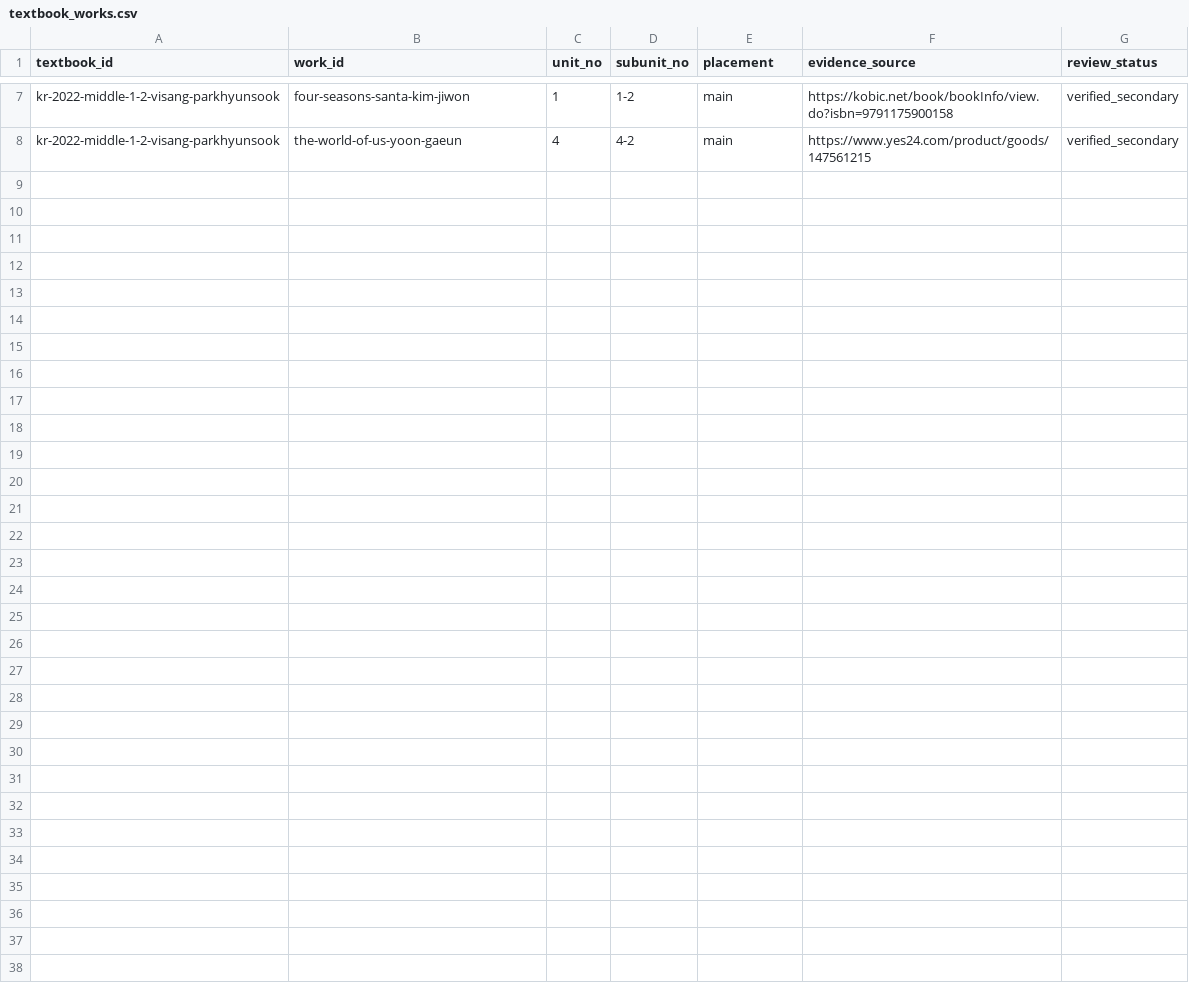
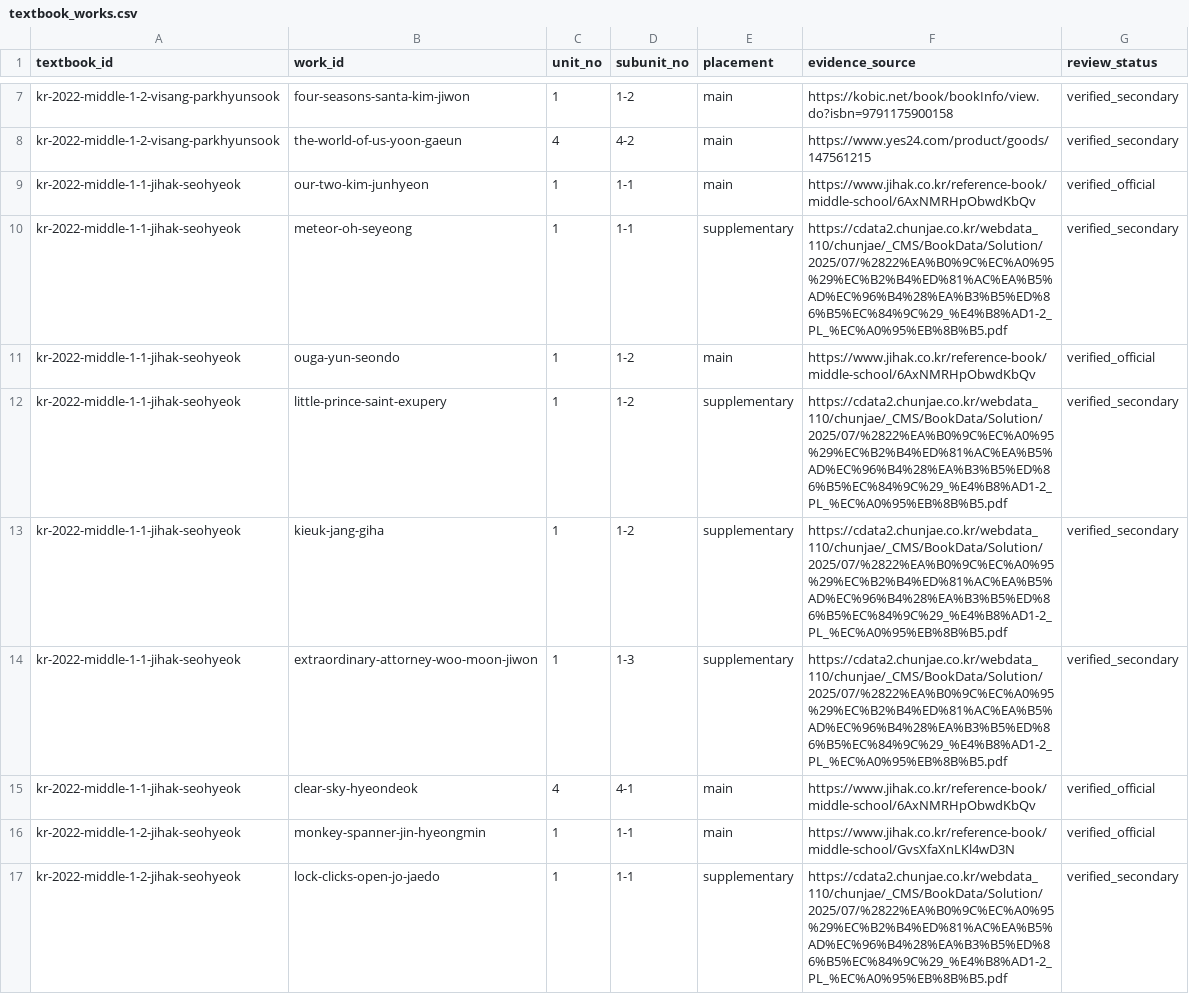
Before and after one commit to barn-burning/deep-reading, a CSV file: data/textbook_works.csv, drawn as a sheet; only a part is shown, gaps mark what is left out; the diff names each change by its address in the sheet, - before the commit and + after, or states it on an @@ line.

Commit message:
data: map Jihak textbook literature works

```diff
--- a/data/textbook_works.csv
+++ b/data/textbook_works.csv
+row 9: kr-2022-middle-1-1-jihak-seohyeok | our-two-kim-junhyeon | 1 | 1-1 | main | https://www.jihak.co.kr/reference-book/middle-school/6AxNMRHpObwdKbQv | verified_official
+row 10: kr-2022-middle-1-1-jihak-seohyeok | meteor-oh-seyeong | 1 | 1-1 | supplementary | https://cdata2.chunjae.co.kr/webdata_110/chunjae/_CMS/BookData/Solution/2025/07/%2822%EA%B0%9C%EC%A0%95%29%EC%B2%B4%ED%81%AC%EA%B5%AD%EC%96%B4%28%EA%B3%B5%ED%86%B5%EC%84%9C%29_%E4%B8%AD1-2_PL_%EC%A0%95%EB%8B%B5.pdf | verified_secondary
+row 11: kr-2022-middle-1-1-jihak-seohyeok | ouga-yun-seondo | 1 | 1-2 | main | https://www.jihak.co.kr/reference-book/middle-school/6AxNMRHpObwdKbQv | verified_official
+row 12: kr-2022-middle-1-1-jihak-seohyeok | little-prince-saint-exupery | 1 | 1-2 | supplementary | https://cdata2.chunjae.co.kr/webdata_110/chunjae/_CMS/BookData/Solution/2025/07/%2822%EA%B0%9C%EC%A0%95%29%EC%B2%B4%ED%81%AC%EA%B5%AD%EC%96%B4%28%EA%B3%B5%ED%86%B5%EC%84%9C%29_%E4%B8%AD1-2_PL_%EC%A0%95%EB%8B%B5.pdf | verified_secondary
+row 13: kr-2022-middle-1-1-jihak-seohyeok | kieuk-jang-giha | 1 | 1-2 | supplementary | https://cdata2.chunjae.co.kr/webdata_110/chunjae/_CMS/BookData/Solution/2025/07/%2822%EA%B0%9C%EC%A0%95%29%EC%B2%B4%ED%81%AC%EA%B5%AD%EC%96%B4%28%EA%B3%B5%ED%86%B5%EC%84%9C%29_%E4%B8%AD1-2_PL_%EC%A0%95%EB%8B%B5.pdf | verified_secondary
+row 14: kr-2022-middle-1-1-jihak-seohyeok | extraordinary-attorney-woo-moon-jiwon | 1 | 1-3 | supplementary | https://cdata2.chunjae.co.kr/webdata_110/chunjae/_CMS/BookData/Solution/2025/07/%2822%EA%B0%9C%EC%A0%95%29%EC%B2%B4%ED%81%AC%EA%B5%AD%EC%96%B4%28%EA%B3%B5%ED%86%B5%EC%84%9C%29_%E4%B8%AD1-2_PL_%EC%A0%95%EB%8B%B5.pdf | verified_secondary
+row 15: kr-2022-middle-1-1-jihak-seohyeok | clear-sky-hyeondeok | 4 | 4-1 | main | https://www.jihak.co.kr/reference-book/middle-school/6AxNMRHpObwdKbQv | verified_official
+row 16: kr-2022-middle-1-2-jihak-seohyeok | monkey-spanner-jin-hyeongmin | 1 | 1-1 | main | https://www.jihak.co.kr/reference-book/middle-school/GvsXfaXnLKl4wD3N | verified_official
+row 17: kr-2022-middle-1-2-jihak-seohyeok | lock-clicks-open-jo-jaedo | 1 | 1-1 | supplementary | https://cdata2.chunjae.co.kr/webdata_110/chunjae/_CMS/BookData/Solution/2025/07/%2822%EA%B0%9C%EC%A0%95%29%EC%B2%B4%ED%81%AC%EA%B5%AD%EC%96%B4%28%EA%B3%B5%ED%86%B5%EC%84%9C%29_%E4%B8%AD1-2_PL_%EC%A0%95%EB%8B%B5.pdf | verified_secondary
```
